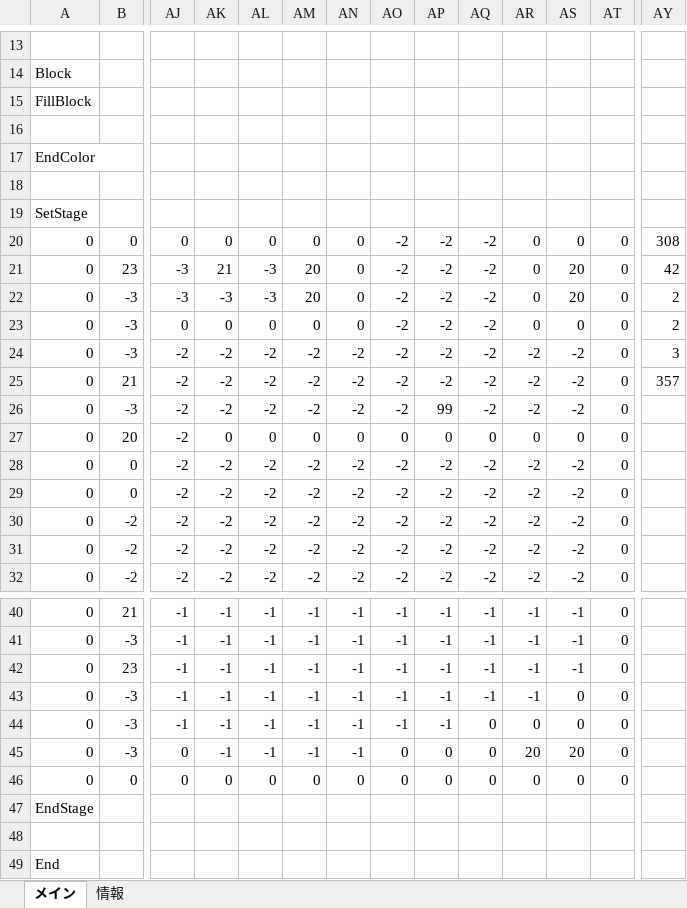
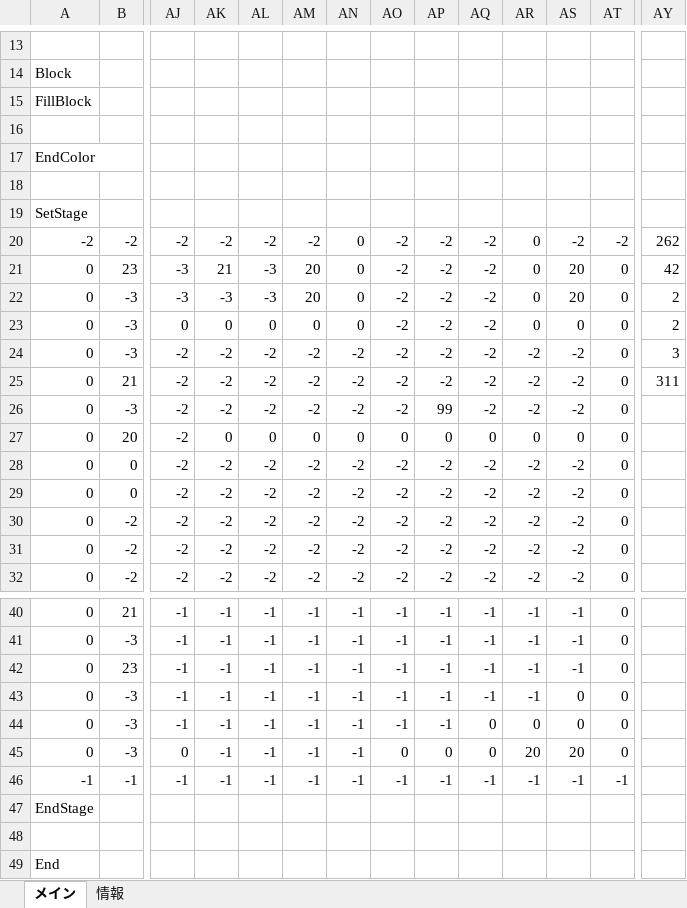
Before and after one commit to keisuke0211/cos-mos-ver_a, an Excel workbook: data/GAMEDATA/STAGE/STAGE_EDITOR.xlsx, sheet メイン, drawn as a sheet; only a part is shown, gaps mark what is left out; values as stored, in another font and other column widths than the file's, no borders; conditional formats not drawn; removed rows and columns are numbered as before the commit, all else as after; rows hold the shown columns only; the diff names each change by its address in the sheet, - before the commit and + after, or states it on an @@ line.

```diff
--- a/data/GAMEDATA/STAGE/STAGE_EDITOR.xlsx (sheet メイン)
+++ b/data/GAMEDATA/STAGE/STAGE_EDITOR.xlsx (sheet メイン)
-row 20: 0 | 0 | 0 | 0 | 0 | 0 | 0 | -2 | -2 | -2 | 0 | 0 | 0 | 308
+row 20: -2 | -2 | -2 | -2 | -2 | -2 | 0 | -2 | -2 | -2 | 0 | -2 | -2 | 262
-AY25: 357
+AY25: 311
-row 46: 0 | 0 | 0 | 0 | 0 | 0 | 0 | 0 | 0 | 0 | 0 | 0 | 0
+row 46: -1 | -1 | -1 | -1 | -1 | -1 | -1 | -1 | -1 | -1 | -1 | -1 | -1
```
Also changed, not shown: 1 other file.
